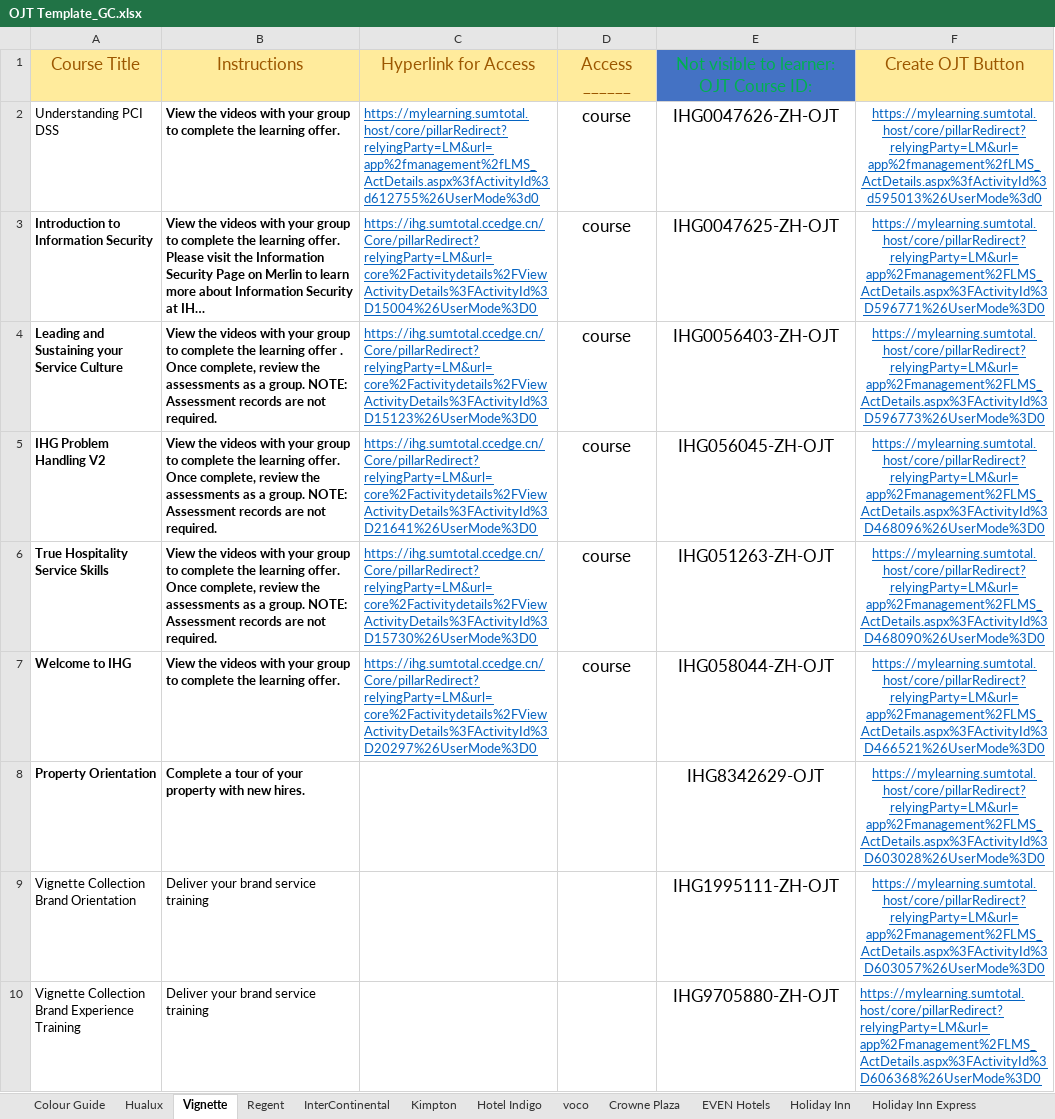
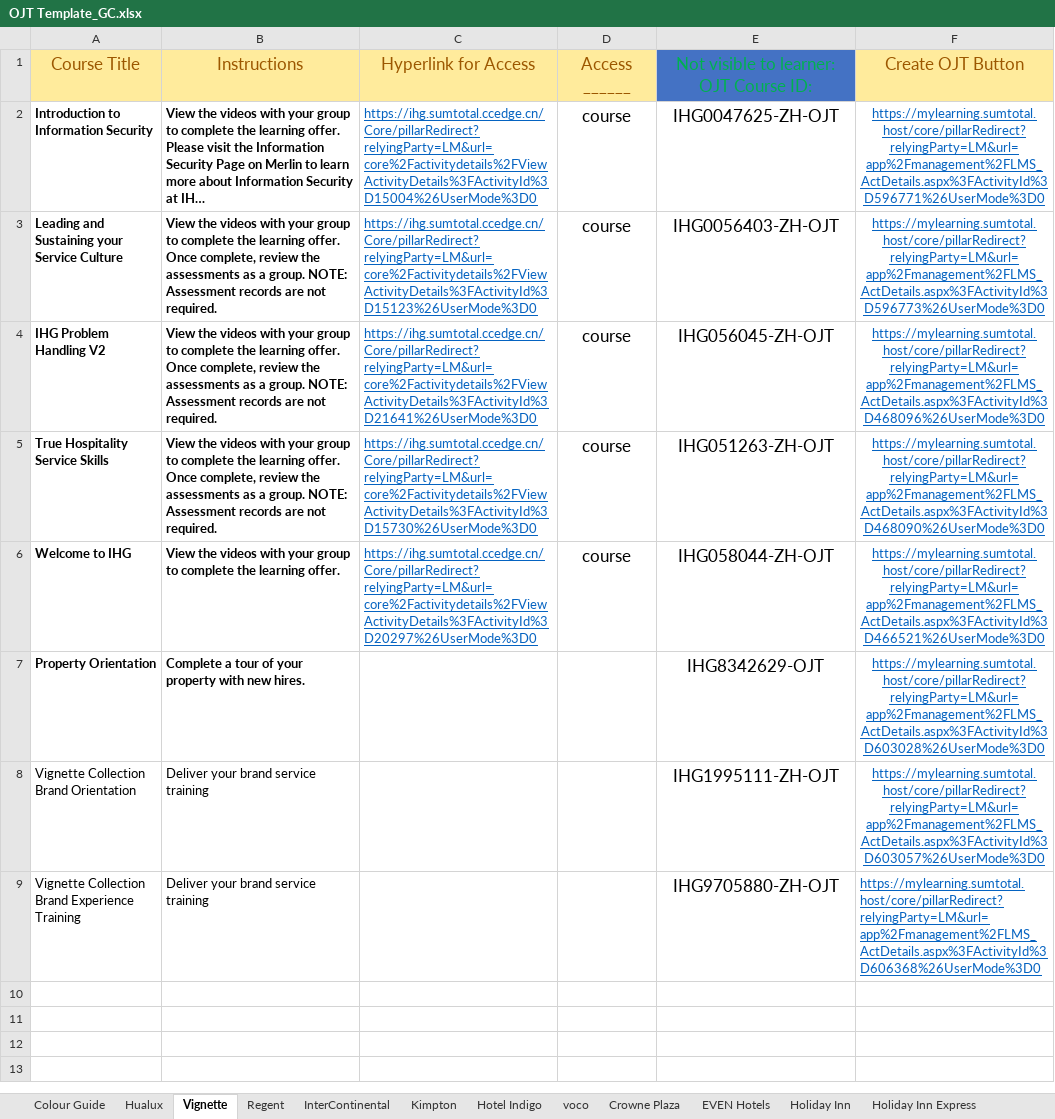
Before and after one commit to cod-debug/excel-to-json, an Excel workbook: OJT Template_GC.xlsx, sheet Vignette, drawn as a sheet; long unchanged cells end in …; values as stored, in another font and other column widths than the file's, no borders; removed rows and columns are numbered as before the commit, all else as after; the diff names each change by its address in the sheet, - before the commit and + after, or states it on an @@ line.

```diff
--- a/OJT Template_GC.xlsx (sheet Vignette)
+++ b/OJT Template_GC.xlsx (sheet Vignette)
-row 2: Understanding PCI DSS | View the videos with your group to complete the learning offer. | https://mylearning.sumtotal.host/core/pillarRedirect?relyingParty=LM&url=app%2fmanagement%2fLMS_ActDetails.aspx%3fActivityId%3d612755%26UserMode%3d0 | course | IHG0047626-ZH-OJT | https://mylearning.sumtotal.host/core/pillarRedirect?relyingParty=LM&url=app%2fmanagement%2fLMS_ActDetails.aspx%3fActivityId%3d595013%26UserMode%3d0
-B3: …the learning offer . Once complete,…
+B3: …the learning offer. Once complete,…
```
Also changed, not shown: sheet Hualux, sheet Holiday Inn Express, sheet Hotel Indigo, sheet InterContinental, sheet EVEN Hotels, sheet Regent, 4 more sheets, OJT Template_GC-Editable.xlsx, 14 other files.
